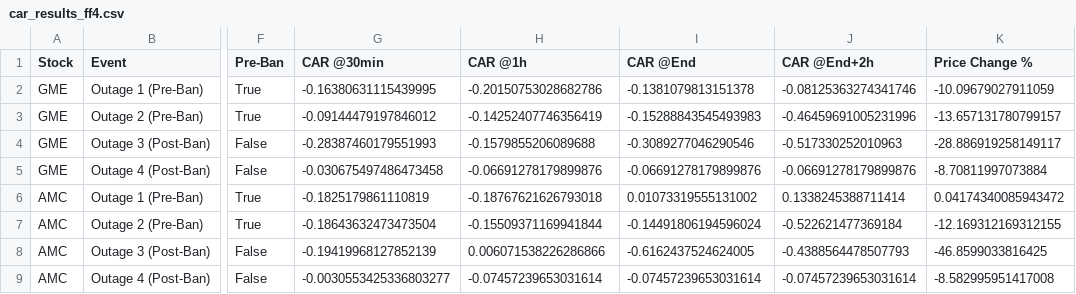
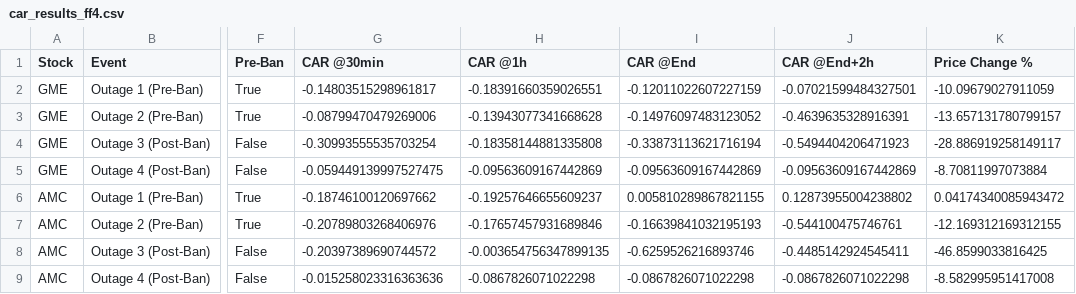
Before and after one commit to rajvardhan19/RA-MemeStocks, a CSV file: Rajvardhan workspace/output/ff4/car_results_ff4.csv, drawn as a sheet; only a part is shown, gaps mark what is left out; the diff names each change by its address in the sheet, - before the commit and + after, or states it on an @@ line.

```diff
--- a/Rajvardhan workspace/output/ff4/car_results_ff4.csv
+++ b/Rajvardhan workspace/output/ff4/car_results_ff4.csv
-G2 (CAR @30min): -0.16380631115439995
+G2 (CAR @30min): -0.14803515298961817
-H2 (CAR @1h): -0.20150753028682786
+H2 (CAR @1h): -0.18391660359026551
-I2 (CAR @End): -0.1381079813151378
+I2 (CAR @End): -0.12011022607227159
-J2 (CAR @End+2h): -0.08125363274341746
+J2 (CAR @End+2h): -0.07021599484327501
-G3 (CAR @30min): -0.09144479197846012
+G3 (CAR @30min): -0.08799470479269006
-H3 (CAR @1h): -0.14252407746356419
+H3 (CAR @1h): -0.13943077341668628
-I3 (CAR @End): -0.15288843545493983
+I3 (CAR @End): -0.14976097483123052
-J3 (CAR @End+2h): -0.46459691005231996
+J3 (CAR @End+2h): -0.4639635328916391
-G4 (CAR @30min): -0.28387460179551993
+G4 (CAR @30min): -0.30993555535703254
-H4 (CAR @1h): -0.1579855206089688
+H4 (CAR @1h): -0.18358144881335808
-I4 (CAR @End): -0.3089277046290546
+I4 (CAR @End): -0.33873113621716194
-J4 (CAR @End+2h): -0.517330252010963
+J4 (CAR @End+2h): -0.5494404206471923
-G5 (CAR @30min): -0.030675497486473458
+G5 (CAR @30min): -0.059449139997527475
-H5 (CAR @1h): -0.06691278179899876
+H5 (CAR @1h): -0.09563609167442869
-I5 (CAR @End): -0.06691278179899876
+I5 (CAR @End): -0.09563609167442869
-J5 (CAR @End+2h): -0.06691278179899876
+J5 (CAR @End+2h): -0.09563609167442869
-G6 (CAR @30min): -0.1825179861110819
+G6 (CAR @30min): -0.18746100120697662
-H6 (CAR @1h): -0.18767621626793018
+H6 (CAR @1h): -0.19257646655609237
-I6 (CAR @End): 0.01073319555131002
+I6 (CAR @End): 0.005810289867821155
-J6 (CAR @End+2h): 0.1338245388711414
+J6 (CAR @End+2h): 0.12873955004238802
-G7 (CAR @30min): -0.18643632473473504
+G7 (CAR @30min): -0.20789803268406976
-H7 (CAR @1h): -0.15509371169941844
+H7 (CAR @1h): -0.17657457931689846
-I7 (CAR @End): -0.14491806194596024
+I7 (CAR @End): -0.16639841032195193
-J7 (CAR @End+2h): -0.522621477369184
+J7 (CAR @End+2h): -0.544100475746761
-G8 (CAR @30min): -0.19419968127852139
+G8 (CAR @30min): -0.20397389690744572
-H8 (CAR @1h): 0.006071538226286866
+H8 (CAR @1h): -0.003654756347899135
-I8 (CAR @End): -0.6162437524624005
+I8 (CAR @End): -0.6259526216893746
-J8 (CAR @End+2h): -0.4388564478507793
+J8 (CAR @End+2h): -0.4485142924545411
-G9 (CAR @30min): -0.0030553425336803277
+G9 (CAR @30min): -0.015258023316363636
-H9 (CAR @1h): -0.07457239653031614
+H9 (CAR @1h): -0.0867826071022298
-I9 (CAR @End): -0.07457239653031614
+I9 (CAR @End): -0.0867826071022298
-J9 (CAR @End+2h): -0.07457239653031614
+J9 (CAR @End+2h): -0.0867826071022298
```
Also changed, not shown: 23 other files.
